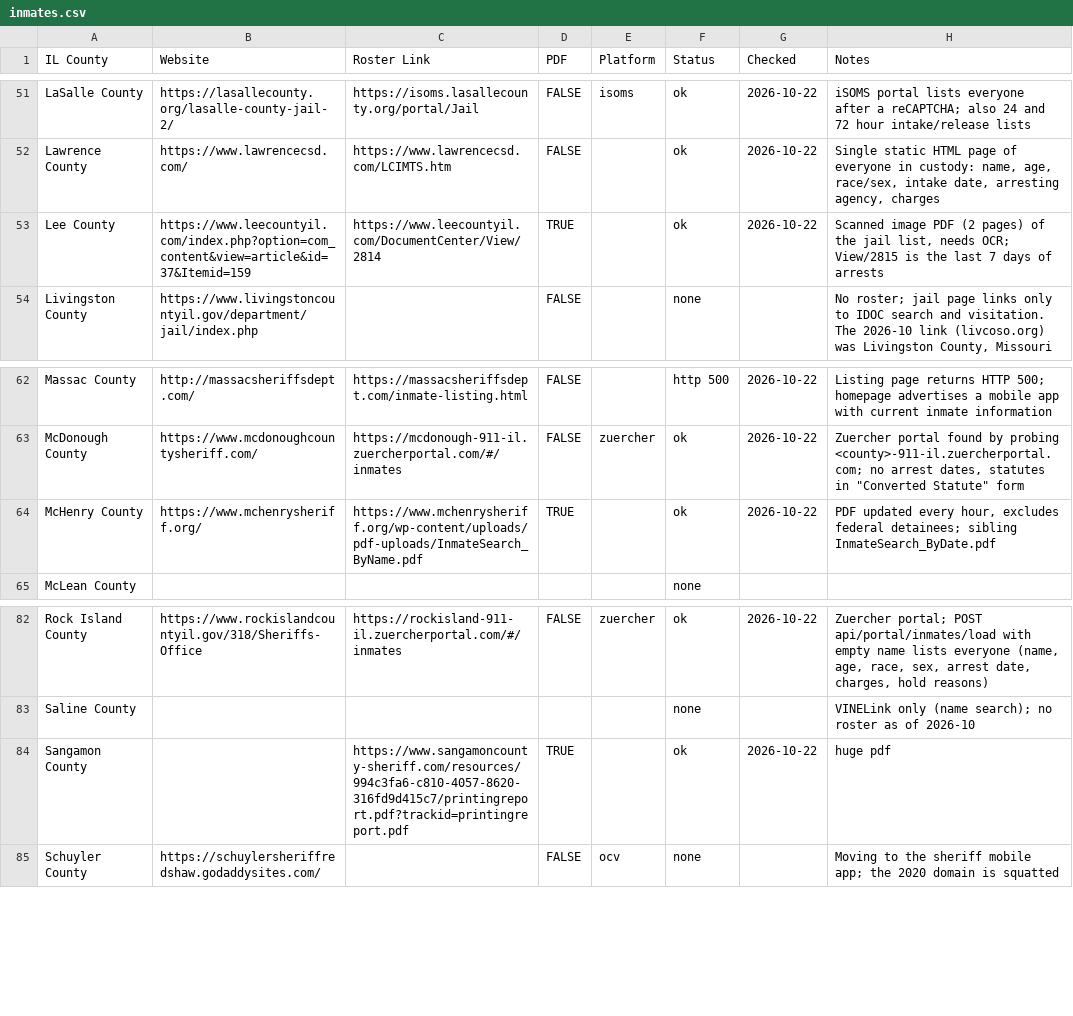
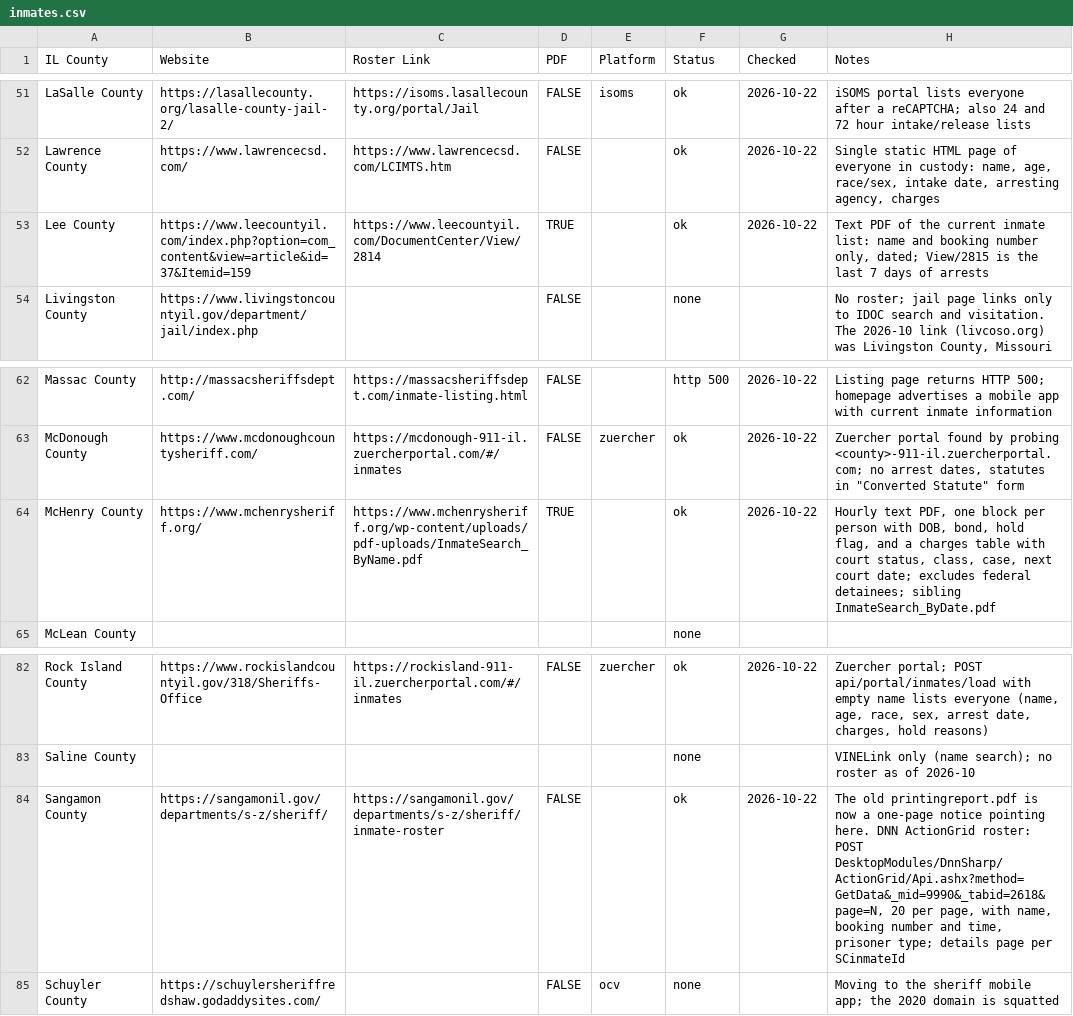
Before and after one commit to the-radiativity-company/inmates, a CSV file: inmates.csv, drawn as a sheet; only a part is shown, gaps mark what is left out.

Commit message:
adds pdf roster spiders for lee and mchenry (#108)

```diff
--- a/inmates.csv
+++ b/inmates.csv
@@ -52,3 +52,3 @@ LaSalle County,https://lasallecounty.org/lasalle-county-jail-2/,https://isoms.la
 Lawrence County,https://www.lawrencecsd.com/,https://www.lawrencecsd.com/LCIMTS.htm,FALSE,,ok,2026-10-22,"Single static HTML page of everyone in custody: name, age, race/sex, intake date, arresting agency, charges"
-Lee County,https://www.leecountyil.com/index.php?option=com_content&view=article&id=37&Itemid=159,https://www.leecountyil.com/DocumentCenter/View/2814,TRUE,,ok,2026-10-22,"Scanned image PDF (2 pages) of the jail list, needs OCR; View/2815 is the last 7 days of arrests"
+Lee County,https://www.leecountyil.com/index.php?option=com_content&view=article&id=37&Itemid=159,https://www.leecountyil.com/DocumentCenter/View/2814,TRUE,,ok,2026-10-22,"Text PDF of the current inmate list: name and booking number only, dated; View/2815 is the last 7 days of arrests"
 Livingston County,https://www.livingstoncountyil.gov/department/jail/index.php,,FALSE,,none,,"No roster; jail page links only to IDOC search and visitation. The 2026-10 link (livcoso.org) was Livingston County, Missouri"
@@ -63,3 +63,3 @@ Massac County,http://massacsheriffsdept.com/,https://massacsheriffsdept.com/inma
 McDonough County,https://www.mcdonoughcountysheriff.com/,https://mcdonough-911-il.zuercherportal.com/#/inmates,FALSE,zuercher,ok,2026-10-22,"Zuercher portal found by probing <county>-911-il.zuercherportal.com; no arrest dates, statutes in ""Converted Statute"" form"
-McHenry County,https://www.mchenrysheriff.org/,https://www.mchenrysheriff.org/wp-content/uploads/pdf-uploads/InmateSearch_ByName.pdf,TRUE,,ok,2026-10-22,"PDF updated every hour, excludes federal detainees; sibling InmateSearch_ByDate.pdf"
+McHenry County,https://www.mchenrysheriff.org/,https://www.mchenrysheriff.org/wp-content/uploads/pdf-uploads/InmateSearch_ByName.pdf,TRUE,,ok,2026-10-22,"Hourly text PDF, one block per person with DOB, bond, hold flag, and a charges table with court status, class, case, next court date; excludes federal detainees; sibling InmateSearch_ByDate.pdf"
 McLean County,,,,,none,,
@@ -83,3 +83,3 @@ Rock Island County,https://www.rockislandcountyil.gov/318/Sheriffs-Office,https:
 Saline County,,,,,none,,VINELink only (name search); no roster as of 2026-10
-Sangamon County,,https://www.sangamoncounty-sheriff.com/resources/994c3fa6-c810-4057-8620-316fd9d415c7/printingreport.pdf?trackid=printingreport.pdf,TRUE,,ok,2026-10-22,huge pdf
+Sangamon County,https://sangamonil.gov/departments/s-z/sheriff/,https://sangamonil.gov/departments/s-z/sheriff/inmate-roster,FALSE,,ok,2026-10-22,"The old printingreport.pdf is now a one-page notice pointing here. DNN ActionGrid roster: POST DesktopModules/DnnSharp/ActionGrid/Api.ashx?method=GetData&_mid=9990&_tabid=2618&page=N, 20 per page, with name, booking number and time, prisoner type; details page per SCinmateId"
 Schuyler County,https://schuylersheriffredshaw.godaddysites.com/,,FALSE,ocv,none,,Moving to the sheriff mobile app; the 2020 domain is squatted
```
Also changed, not shown: 13 other files.
